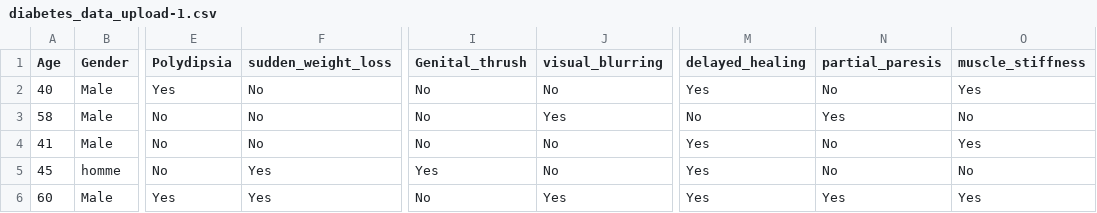
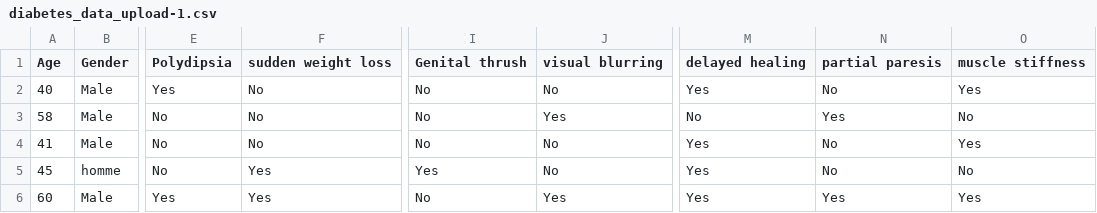
Before and after one commit to asmaa-aa/AOSI-workshop, a CSV file: diabetes_data_upload-1.csv, drawn as a sheet; only a part is shown, gaps mark what is left out; the diff names each change by its address in the sheet, - before the commit and + after, or states it on an @@ line.

Commit message:
Update diabetes_data_upload-1.csv

```diff
--- a/diabetes_data_upload-1.csv
+++ b/diabetes_data_upload-1.csv
-F1: sudden_weight_loss
+F1: sudden weight loss
-I1: Genital_thrush
+I1: Genital thrush
-J1: visual_blurring
+J1: visual blurring
-M1: delayed_healing
+M1: delayed healing
-N1: partial_paresis
+N1: partial paresis
-O1: muscle_stiffness
+O1: muscle stiffness
```
